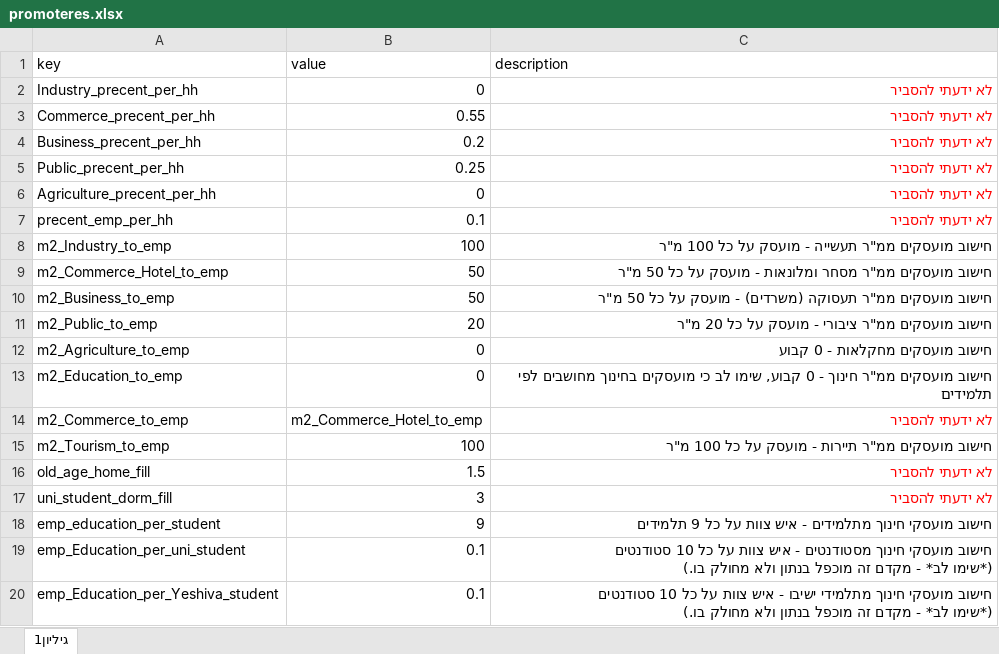
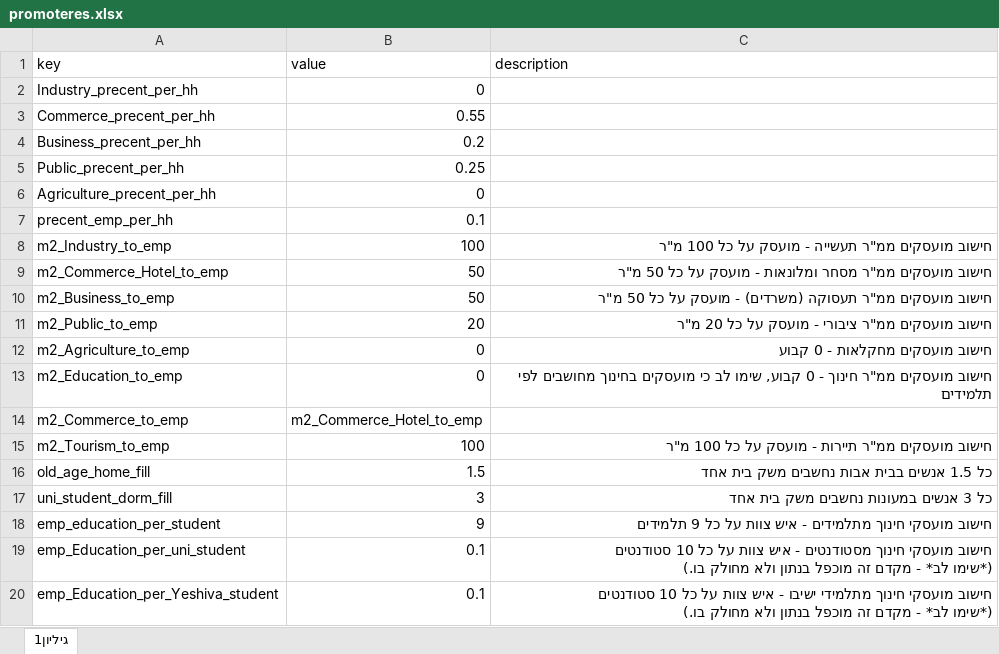
Before and after one commit to JTMPT/create_forecast_ad_hoc, an Excel workbook: background_files/promoteres.xlsx, sheet גיליון1, drawn as a sheet; values as stored, in another font and other column widths than the file's, no borders; the diff names each change by its address in the sheet, - before the commit and + after, or states it on an @@ line.

Commit message:
adding plans, zip, new sheet and explanation file

```diff
--- a/background_files/promoteres.xlsx (sheet גיליון1)
+++ b/background_files/promoteres.xlsx (sheet גיליון1)
-C2:C7 (description): לא ידעתי להסביר
+C2:C7 (description): (empty)
-C14 (description): לא ידעתי להסביר
+C14 (description): (empty)
-C16 (description): לא ידעתי להסביר
+C16 (description): כל 1.5 אנשים בבית אבות נחשבים משק בית אחד
-C16:C17 text colour: #FF0000
+C16:C17 text colour: black
-C17 (description): לא ידעתי להסביר
+C17 (description): כל 3 אנשים במעונות נחשבים משק בית אחד
```
Also changed, not shown: 2 other files.
